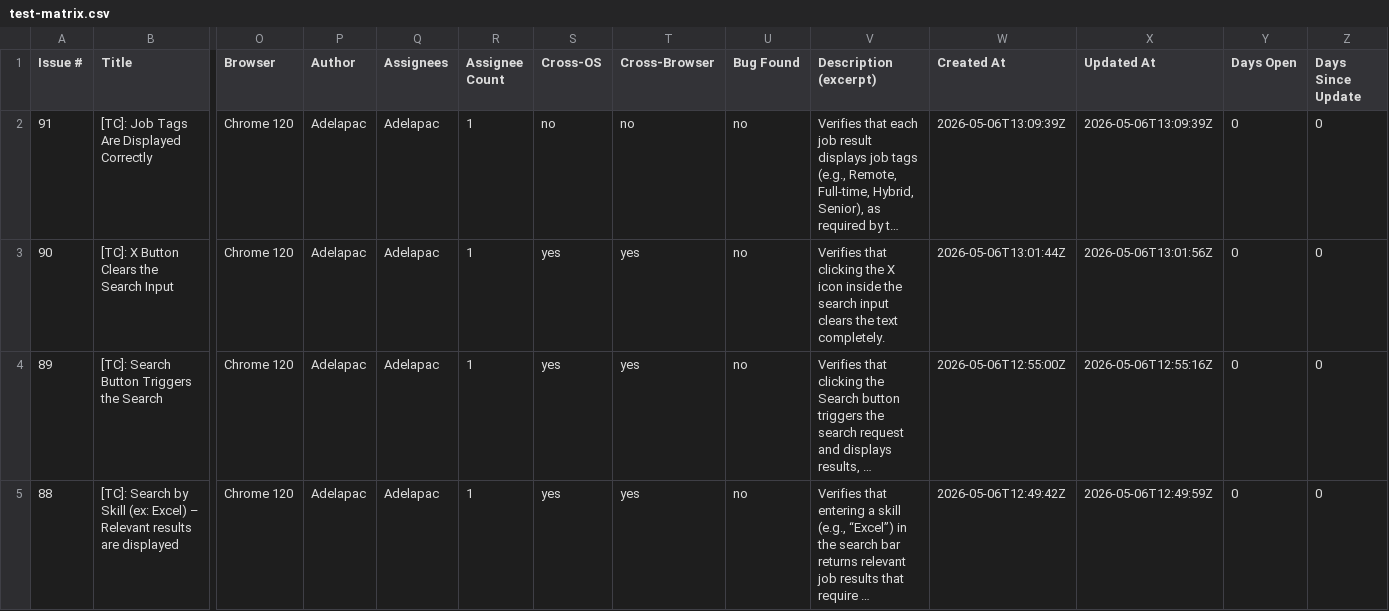
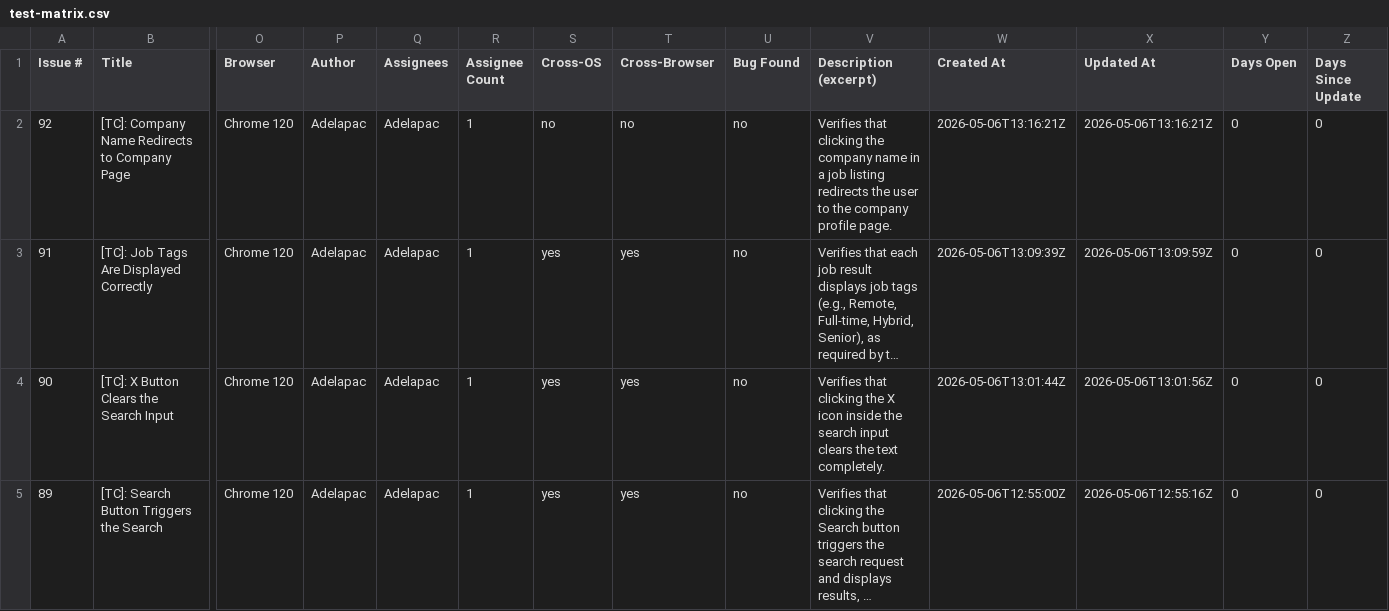
Before and after one commit to TCs-for-Association-projects/Peviitor_TC, a CSV file: docs/test-matrix.csv, drawn as a sheet; only a part is shown, gaps mark what is left out; the shorter side is filled out with more unchanged rows; long unchanged cells end in …; addresses are those after the commit; rows hold the shown columns only; the diff names each change by its address in the sheet, - before the commit and + after, or states it on an @@ line.

```diff
--- a/docs/test-matrix.csv
+++ b/docs/test-matrix.csv
+row 2: 92 | [TC]: Company Name Redirects to Company Page | Chrome 120 | Adelapac | Adelapac | 1 | no | no | no | Verifies that clicking the company name in a job listing redirects the user to the company profile page. | 2026-05-06T13:16:21Z | 2026-05-06T13:16:21Z | 0 | 0
-S3 (Cross-OS): no
+S3 (Cross-OS): yes
-T3 (Cross-Browser): no
+T3 (Cross-Browser): yes
-X3 (Updated At): 2026-05-06T13:09:39Z
+X3 (Updated At): 2026-05-06T13:09:59Z
```
Also changed, not shown: 2 other files.
